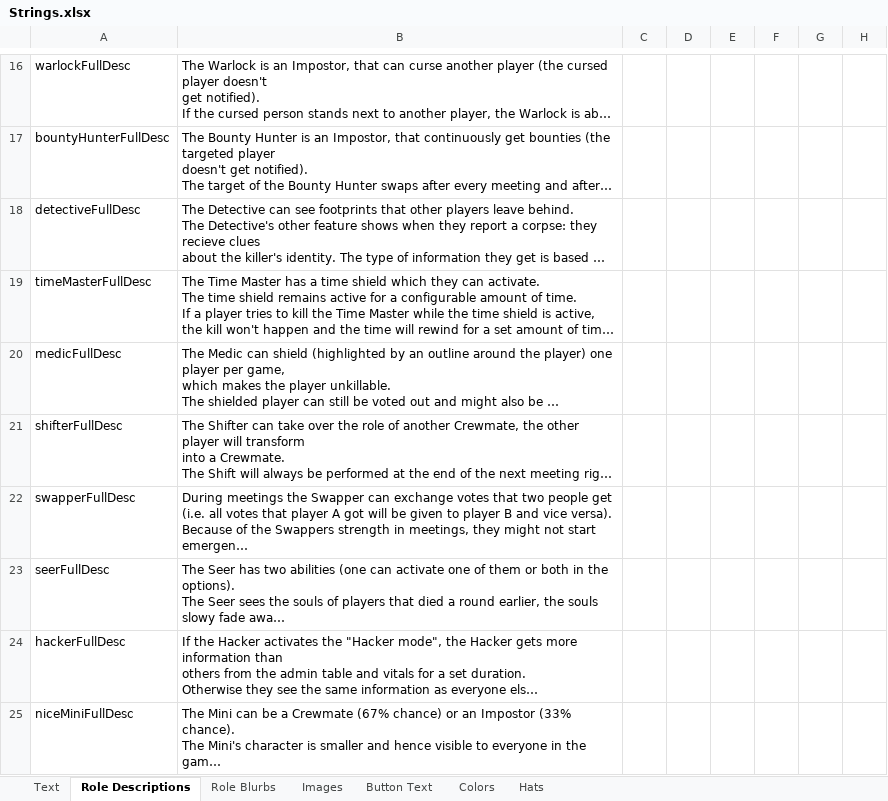
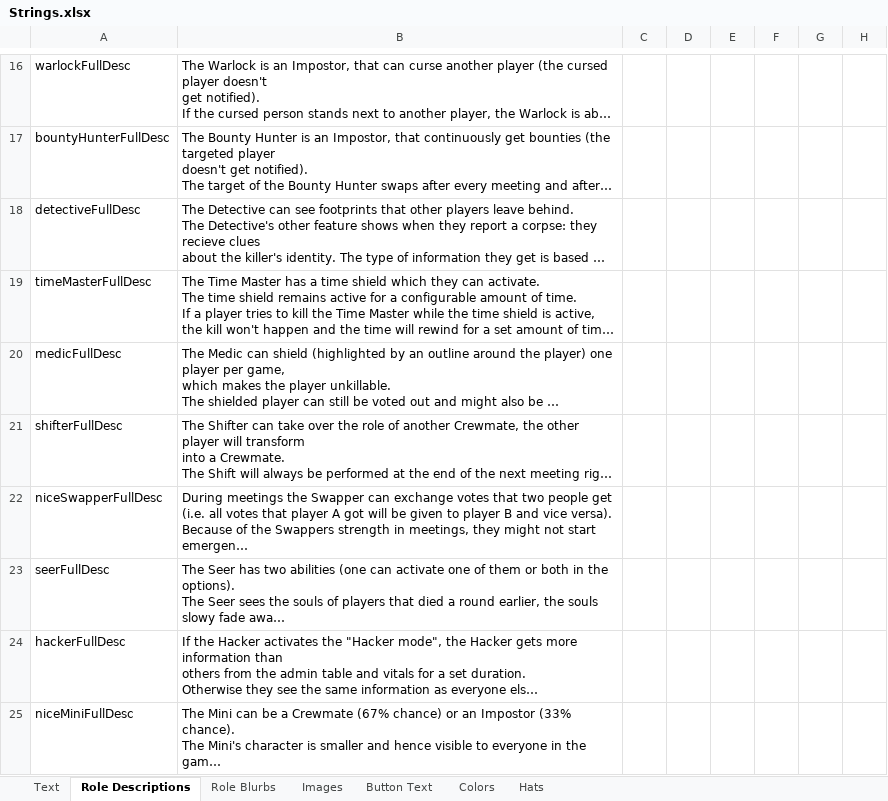
Before and after one commit to yukinogatari/TheOtherRoles-GM, an Excel workbook: Strings.xlsx, sheet Role Descriptions, drawn as a sheet; only a part is shown, gaps mark what is left out; long unchanged cells end in …; values as stored, in another font and other column widths than the file's, no borders; the diff names each change by its address in the sheet, - before the commit and + after, or states it on an @@ line.

```diff
--- a/Strings.xlsx (sheet Role Descriptions)
+++ b/Strings.xlsx (sheet Role Descriptions)
-A22: swapperFullDesc
+A22: niceSwapperFullDesc
```
Also changed, not shown: sheet Text, 4 other files.
